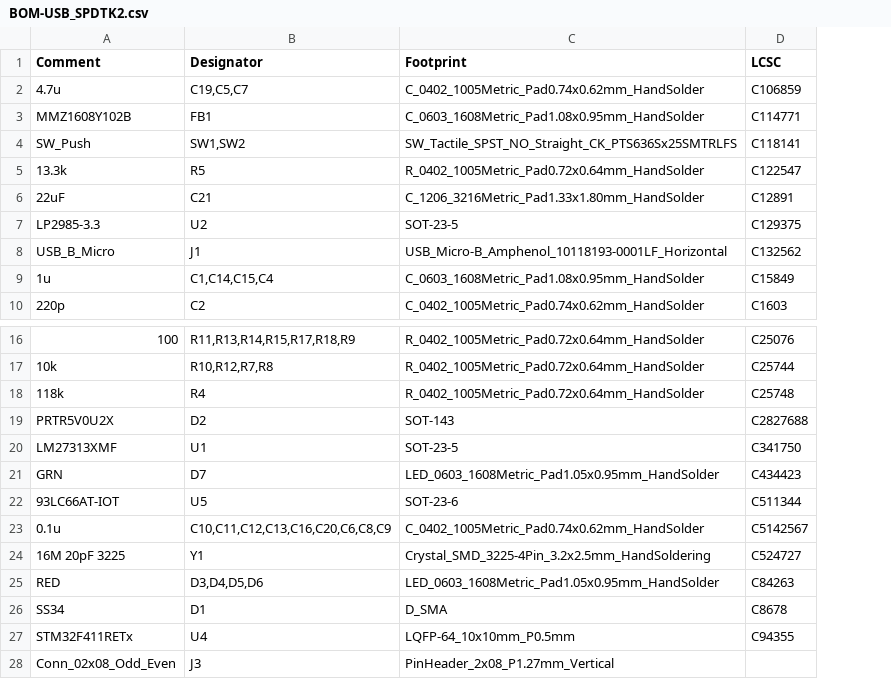
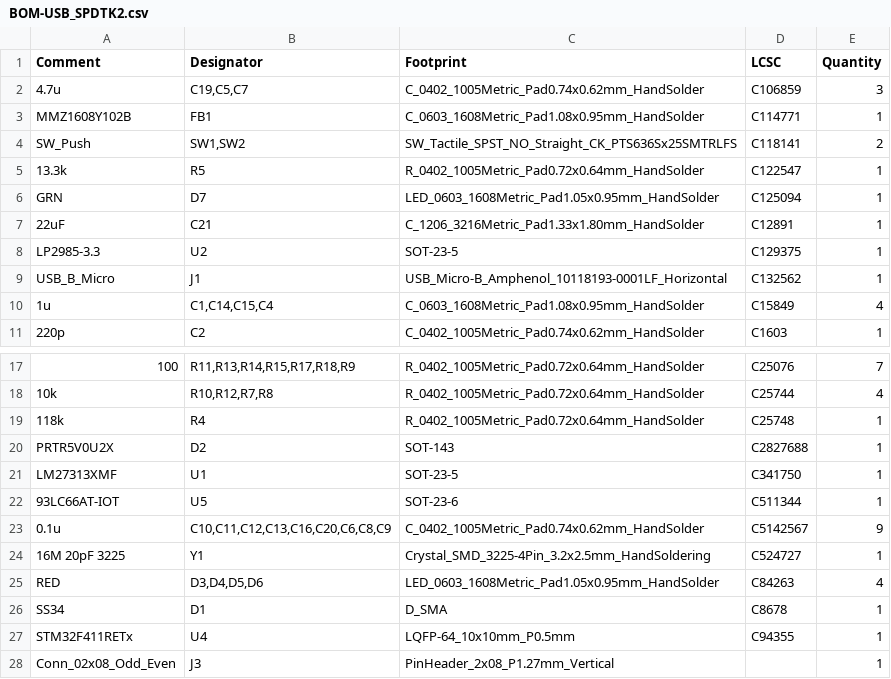
Before and after one commit to mikef5410/USB_SPDTK2, a CSV file: USB_SPDTK2/jlcpcb/production_files/BOM-USB_SPDTK2.csv, drawn as a sheet; only a part is shown, gaps mark what is left out; removed rows and columns are numbered as before the commit, all else as after; the diff names each change by its address in the sheet, - before the commit and + after, or states it on an @@ line.

Commit message:
Submitted to JLCPCB.  Needed an in-stock part for D7

```diff
--- a/USB_SPDTK2/jlcpcb/production_files/BOM-USB_SPDTK2.csv
+++ b/USB_SPDTK2/jlcpcb/production_files/BOM-USB_SPDTK2.csv
+column E (Quantity), rows 2-5: 3 | 1 | 2 | 1; rows 7-11: 1 | 1 | 1 | 4 | 1; rows 17-28: 7 | 4 | 1 | 1 | 1 | 1 | 9 | 1 | 4 | 1 | 1 | 1
+row 6: GRN | D7 | LED_0603_1608Metric_Pad1.05x0.95mm_HandSolder | C125094 | 1
-row 21: GRN | D7 | LED_0603_1608Metric_Pad1.05x0.95mm_HandSolder | C434423
```
Also changed, not shown: USB_SPDTK2/USB_SPDTK2.csv, 19 other files.
